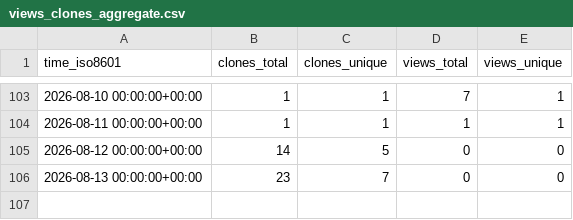
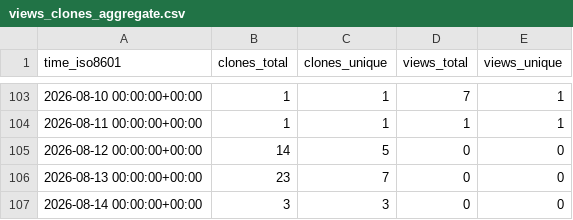
Before and after one commit to karthikChakravartula/TwoOptionRadioButton, a CSV file: karthikChakravartula/TwoOptionRadioButton/ghrs-data/views_clones_aggregate.csv, drawn as a sheet; only a part is shown, gaps mark what is left out; the diff names each change by its address in the sheet, - before the commit and + after, or states it on an @@ line.

```diff
--- a/karthikChakravartula/TwoOptionRadioButton/ghrs-data/views_clones_aggregate.csv
+++ b/karthikChakravartula/TwoOptionRadioButton/ghrs-data/views_clones_aggregate.csv
+row 107: 2026-08-14 00:00:00+00:00 | 3 | 3 | 0 | 0
```
Also changed, not shown: 1 other file.
